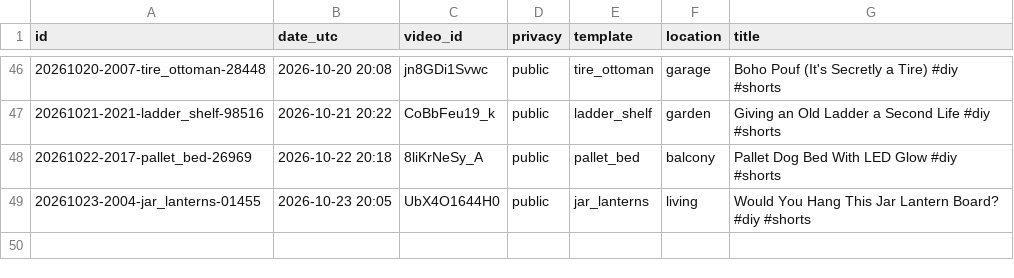
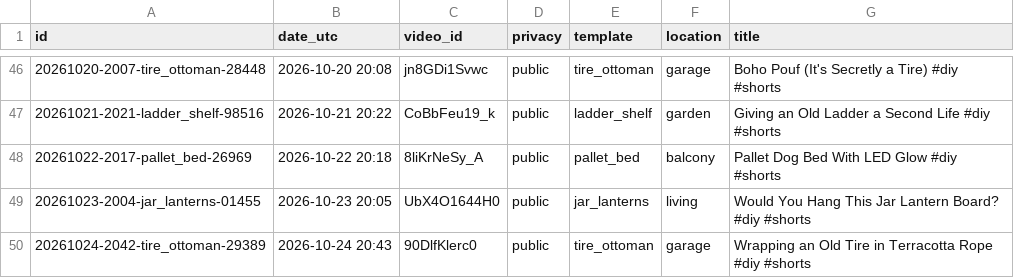
Before and after one commit to olgunkadirgulhan/maya-builds-cozy, a CSV file: published.csv, drawn as a sheet; only a part is shown, gaps mark what is left out; the diff names each change by its address in the sheet, - before the commit and + after, or states it on an @@ line.

Commit message:
short: 2026-10-24-2043

```diff
--- a/published.csv
+++ b/published.csv
+row 50: 20261024-2042-tire_ottoman-29389 | 2026-10-24 20:43 | 90DlfKlerc0 | public | tire_ottoman | garage | Wrapping an Old Tire in Terracotta Rope #diy #shorts
```
Also changed, not shown: 1 other file.
